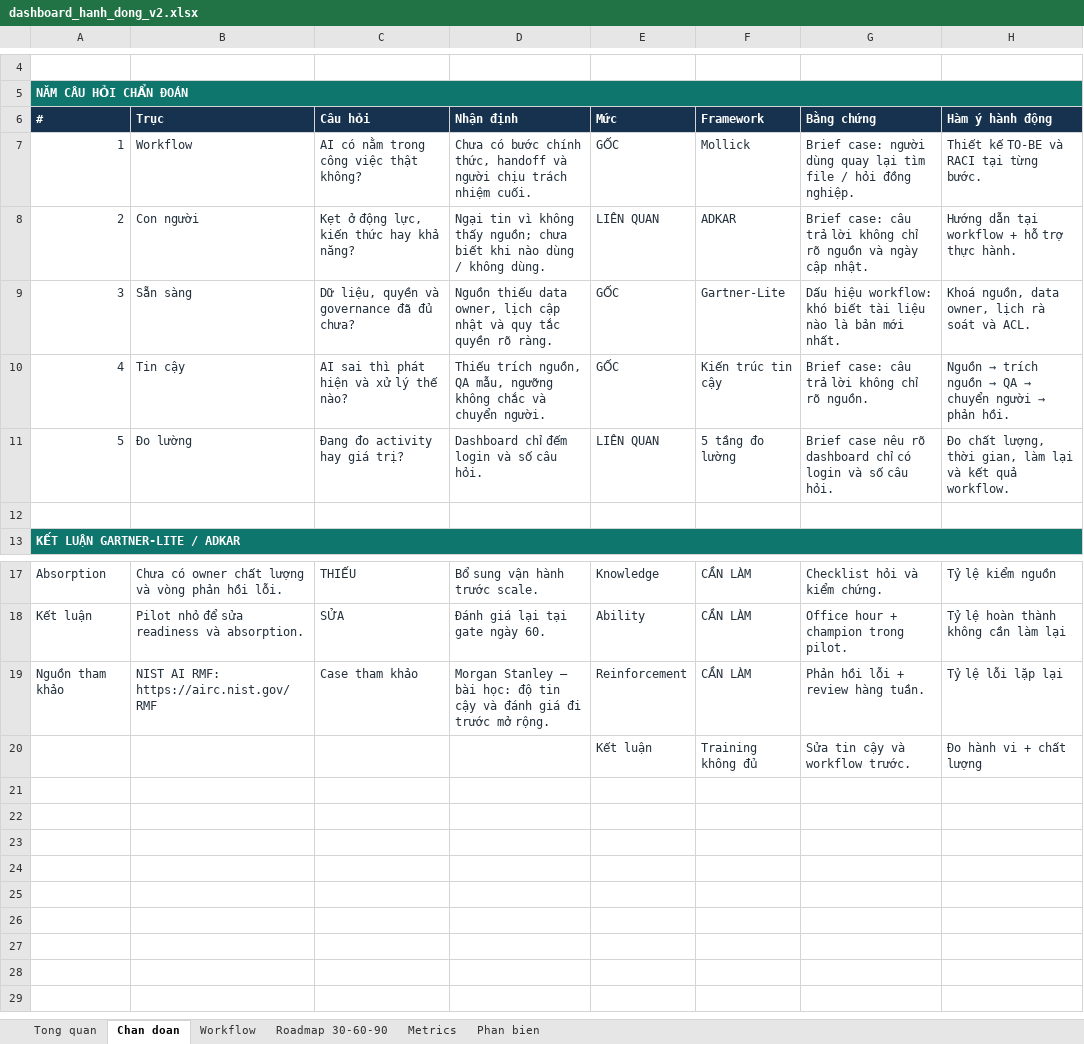
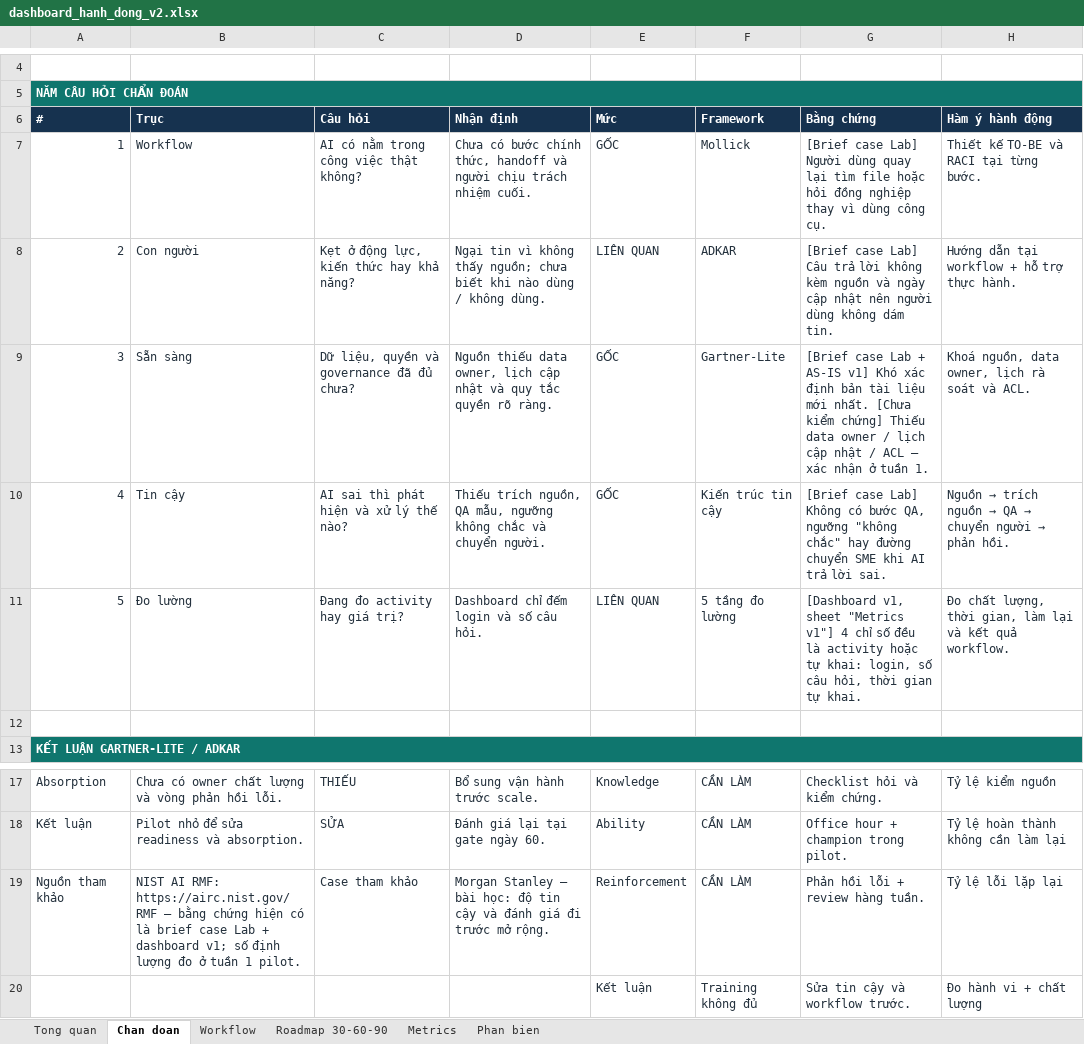
Before and after one commit to Djdjndn/Day28_Track01_3duck, an Excel workbook: dashboard/dashboard_hanh_dong_v2.xlsx, sheet Chan doan, drawn as a sheet; only a part is shown, gaps mark what is left out; values as stored, in another font and other column widths than the file's, no borders; the diff names each change by its address in the sheet, - before the commit and + after, or states it on an @@ line.

```diff
--- a/dashboard/dashboard_hanh_dong_v2.xlsx (sheet Chan doan)
+++ b/dashboard/dashboard_hanh_dong_v2.xlsx (sheet Chan doan)
-G7 (Bằng chứng): Brief case: người dùng quay lại tìm file / hỏi đồng nghiệp.
+G7 (Bằng chứng): [Brief case Lab] Người dùng quay lại tìm file hoặc hỏi đồng nghiệp thay vì dùng công cụ.
-G8 (Bằng chứng): Brief case: câu trả lời không chỉ rõ nguồn và ngày cập nhật.
+G8 (Bằng chứng): [Brief case Lab] Câu trả lời không kèm nguồn và ngày cập nhật nên người dùng không dám tin.
-G9 (Bằng chứng): Dấu hiệu workflow: khó biết tài liệu nào là bản mới nhất.
+G9 (Bằng chứng): [Brief case Lab + AS-IS v1] Khó xác định bản tài liệu mới nhất. [Chưa kiểm chứng] Thiếu data owner / lịch cập nhật / ACL — xác nhận ở tuần 1.
-G10 (Bằng chứng): Brief case: câu trả lời không chỉ rõ nguồn.
+G10 (Bằng chứng): [Brief case Lab] Không có bước QA, ngưỡng "không chắc" hay đường chuyển SME khi AI trả lời sai.
-G11 (Bằng chứng): Brief case nêu rõ dashboard chỉ có login và số câu hỏi.
+G11 (Bằng chứng): [Dashboard v1, sheet "Metrics v1"] 4 chỉ số đều là activity hoặc tự khai: login, số câu hỏi, thời gian tự khai.
-B19 (Trục): …RMF: https://airc.nist.gov/RMF
+B19 (Trục): …RMF: https://airc.nist.gov/RMF — bằng chứng hiện có là brief case Lab + dashboard v1; số định lượng đo ở tuần 1 pilot.
```
Also changed, not shown: sheet Metrics, sheet Workflow, sheet Roadmap 30-60-90, sheet Phan bien, 2 other files.
